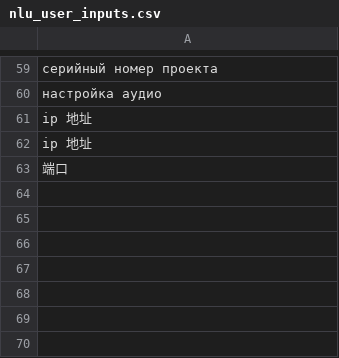
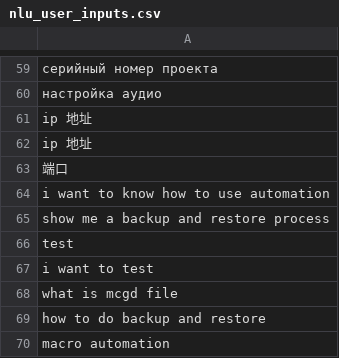
Before and after one commit to sunnytsai3346/rasa-demo, a CSV file: mybot/actions/nlu_user_inputs.csv, drawn as a sheet; only a part is shown, gaps mark what is left out; the diff names each change by its address in the sheet, - before the commit and + after, or states it on an @@ line.

```diff
--- a/mybot/actions/nlu_user_inputs.csv
+++ b/mybot/actions/nlu_user_inputs.csv
+row 64: i want to know how to use automation
+row 65: show me a backup and restore process
+row 66: test
+row 67: i want to test
+row 68: what is mcgd file
+row 69: how to do backup and restore
+row 70: macro automation
```
Also changed, not shown: 4 other files.
